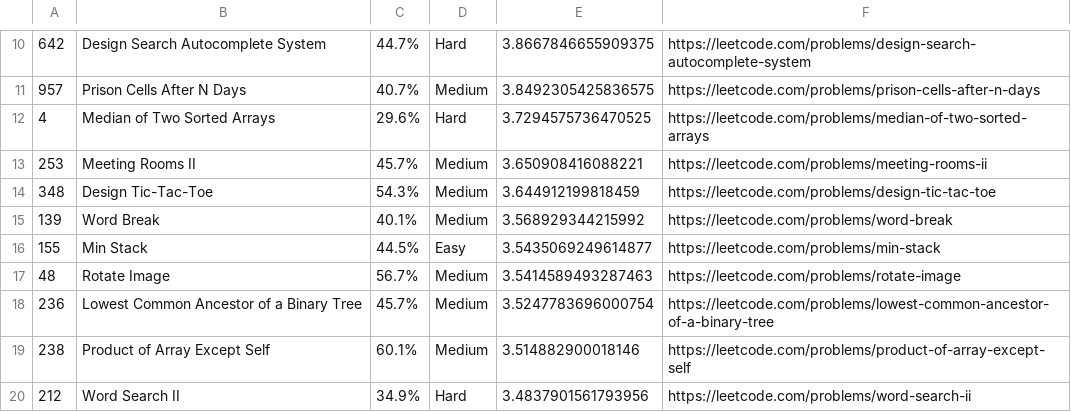
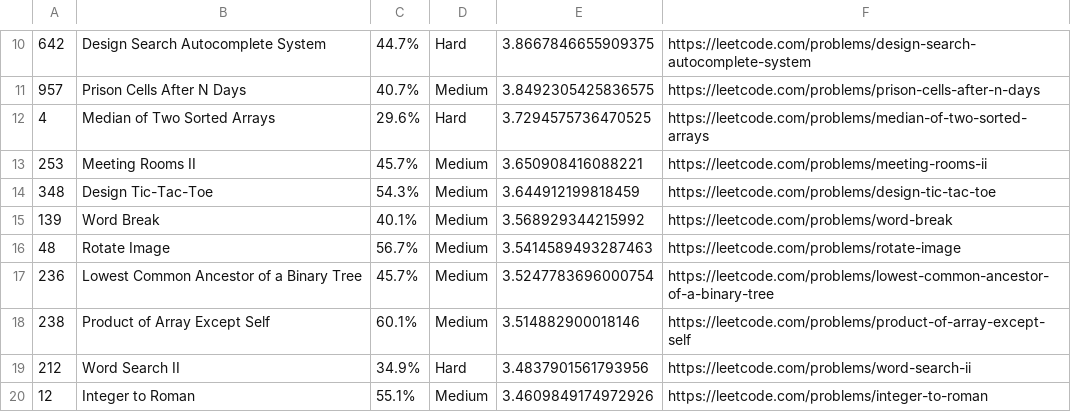
Before and after one commit to sky2826/LeetCode-Questions-CompanyWise, a CSV file: amazon_alltime.csv, drawn as a sheet; only a part is shown, gaps mark what is left out; the shorter side is filled out with more unchanged rows.

Commit message:
Update amazon_alltime.csv

```diff
--- a/amazon_alltime.csv
+++ b/amazon_alltime.csv
@@ -15,3 +15,2 @@
 139,Word Break,40.1%,Medium,3.568929344215992, https://leetcode.com/problems/word-break
-155,Min Stack,44.5%,Easy,3.5435069249614877, https://leetcode.com/problems/min-stack
 48,Rotate Image,56.7%,Medium,3.5414589493287463, https://leetcode.com/problems/rotate-image
```
